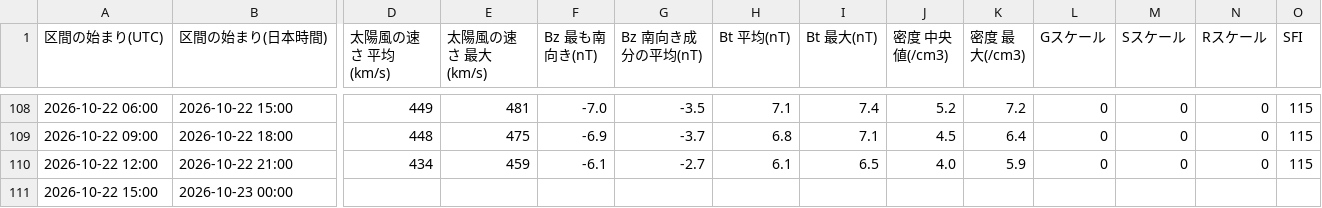
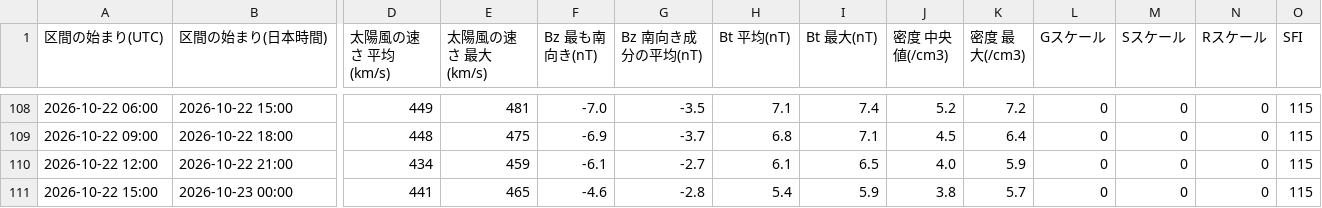
Before and after one commit to ja1bbe/ja1bbe-iono, a CSV file: docs/history.csv, drawn as a sheet; only a part is shown, gaps mark what is left out; the diff names each change by its address in the sheet, - before the commit and + after, or states it on an @@ line.

```diff
--- a/docs/history.csv
+++ b/docs/history.csv
-D111 (太陽風の速さ 平均(km/s)): (empty)
+D111 (太陽風の速さ 平均(km/s)): 441
-E111 (太陽風の速さ 最大(km/s)): (empty)
+E111 (太陽風の速さ 最大(km/s)): 465
-F111 (Bz 最も南向き(nT)): (empty)
+F111 (Bz 最も南向き(nT)): -4.6
-G111 (Bz 南向き成分の平均(nT)): (empty)
+G111 (Bz 南向き成分の平均(nT)): -2.8
-H111 (Bt 平均(nT)): (empty)
+H111 (Bt 平均(nT)): 5.4
-I111 (Bt 最大(nT)): (empty)
+I111 (Bt 最大(nT)): 5.9
-J111 (密度 中央値(/cm3)): (empty)
+J111 (密度 中央値(/cm3)): 3.8
-K111 (密度 最大(/cm3)): (empty)
+K111 (密度 最大(/cm3)): 5.7
-L111 (Gスケール): (empty)
+L111 (Gスケール): 0
-M111 (Sスケール): (empty)
+M111 (Sスケール): 0
-N111 (Rスケール): (empty)
+N111 (Rスケール): 0
-O111 (SFI): (empty)
+O111 (SFI): 115
```
Also changed, not shown: 1 other file.
